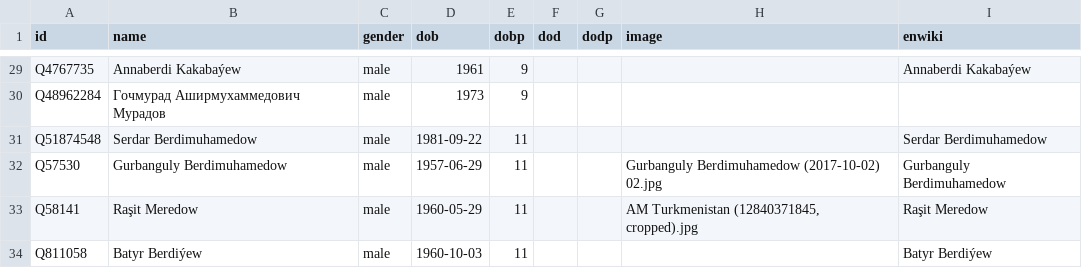
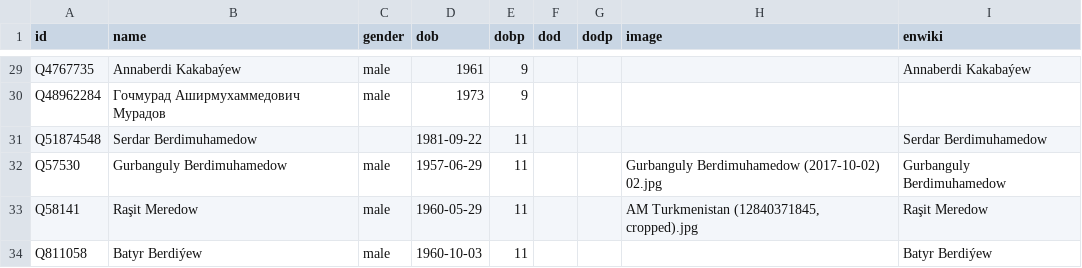
Before and after one commit to every-politician-scrapers/turkmenistan, a CSV file: html/bio.csv, drawn as a sheet; only a part is shown, gaps mark what is left out.

Commit message:
PCB update

```diff
--- a/html/bio.csv
+++ b/html/bio.csv
@@ -30,3 +30,3 @@ Q4767735,Annaberdi Kakabaýew,male,1961,9,,,,Annaberdi Kakabaýew
 Q48962284,Гочмурад Аширмухаммедович Мурадов,male,1973,9,,,,
-Q51874548,Serdar Berdimuhamedow,male,1981-09-22,11,,,,Serdar Berdimuhamedow
+Q51874548,Serdar Berdimuhamedow,,1981-09-22,11,,,,Serdar Berdimuhamedow
 Q57530,Gurbanguly Berdimuhamedow,male,1957-06-29,11,,,Gurbanguly Berdimuhamedow (2017-10-02) 02.jpg,Gurbanguly Berdimuhamedow
```
